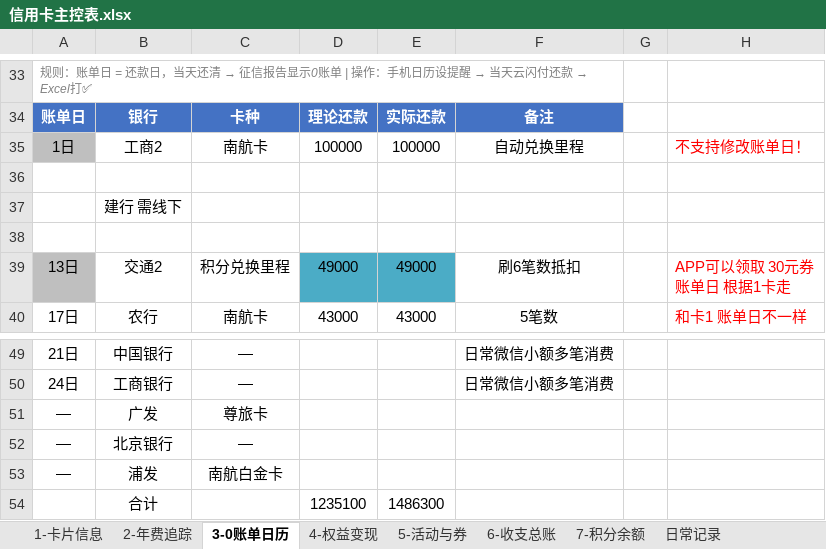
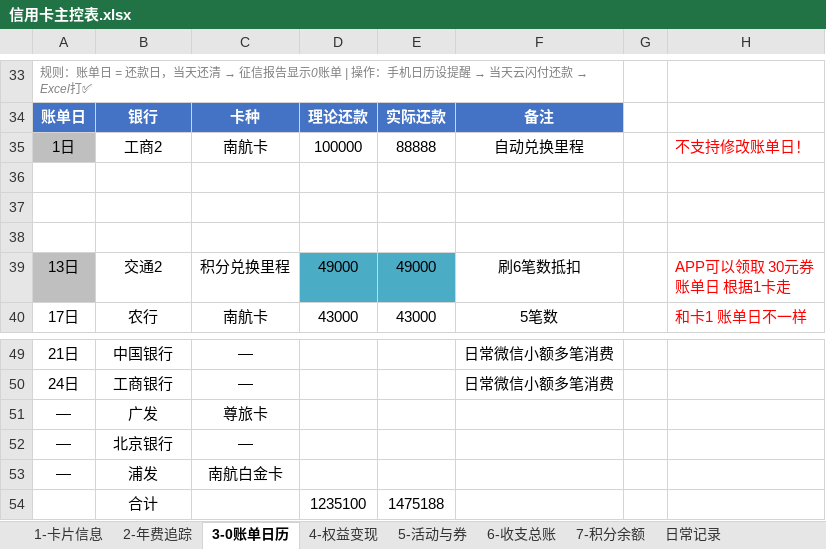
Before and after one commit to Eoser-Harvey/ContextStack, an Excel workbook: 01-Projects/family-hub/credit-card-management/信用卡主控表.xlsx, sheet 3-0账单日历, drawn as a sheet; only a part is shown, gaps mark what is left out; values as stored, in another font and other column widths than the file's, no borders; conditional formats not drawn; the diff names each change by its address in the sheet, - before the commit and + after, or states it on an @@ line.

Commit message:
auto: add 01-Projects (1), add 03-Memory (1), modify 01-Projects (3), modify 03-Memory (2)

```diff
--- a/01-Projects/family-hub/credit-card-management/信用卡主控表.xlsx (sheet 3-0账单日历)
+++ b/01-Projects/family-hub/credit-card-management/信用卡主控表.xlsx (sheet 3-0账单日历)
-E35: 100000
+E35: 88888
-B37: 建行 需线下
+B37: (empty)
-E54: 1486300
+E54: 1475188
```
Also changed, not shown: 6 other files.
